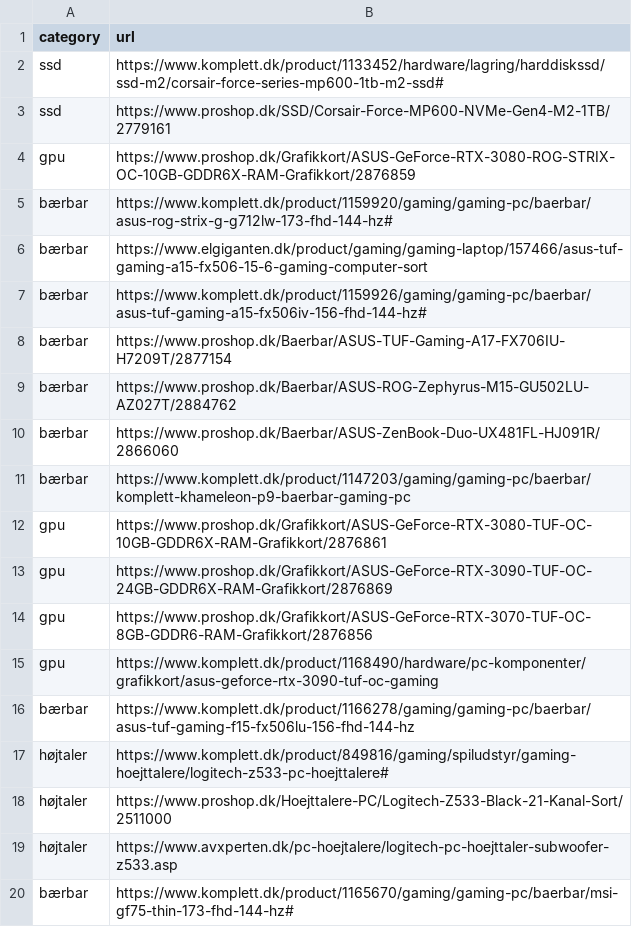
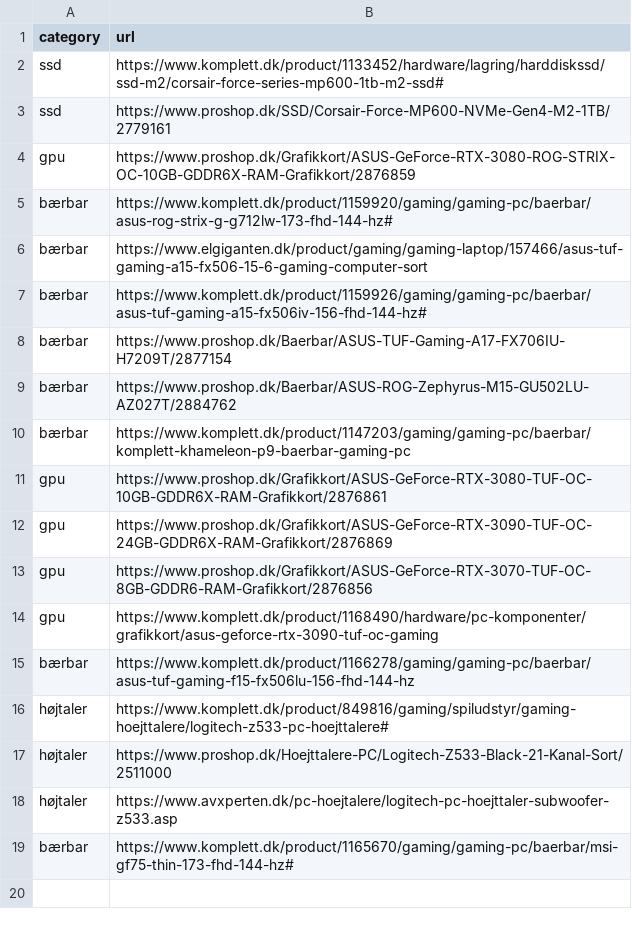
Before and after one commit to Ignis-Altum/scraper, a CSV file: scraper/products.csv, drawn as a sheet; the diff names each change by its address in the sheet, - before the commit and + after, or states it on an @@ line.

Commit message:
Remove ASUS ZenBook laptop from Proshop

```diff
--- a/scraper/products.csv
+++ b/scraper/products.csv
-row 10: bærbar | https://www.proshop.dk/Baerbar/ASUS-ZenBook-Duo-UX481FL-HJ091R/2866060
```
